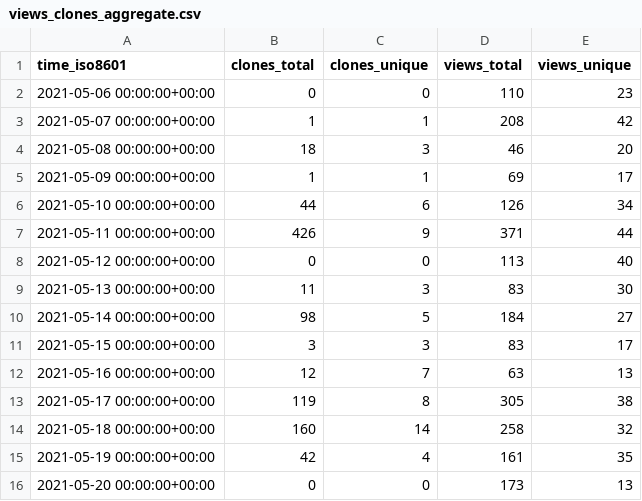
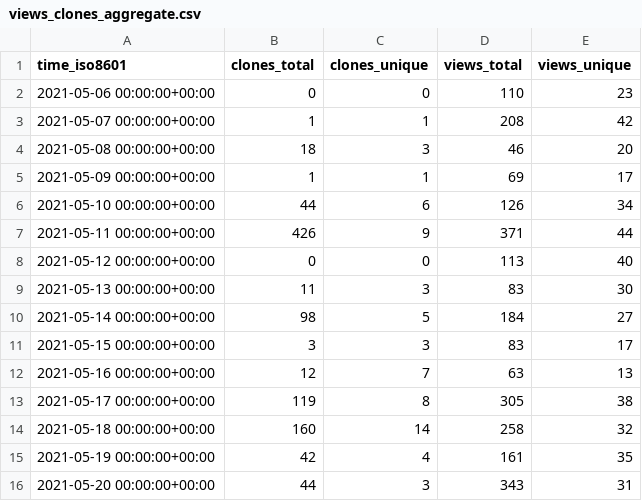
Before and after one commit to I-Valchev/bolt-statistics, a CSV file: bolt/core/ghrs-data/views_clones_aggregate.csv, drawn as a sheet.

```diff
--- a/bolt/core/ghrs-data/views_clones_aggregate.csv
+++ b/bolt/core/ghrs-data/views_clones_aggregate.csv
@@ -15,2 +15,2 @@ time_iso8601,clones_total,clones_unique,views_total,views_unique
 2021-05-19 00:00:00+00:00,42,4,161,35
-2021-05-20 00:00:00+00:00,0,0,173,13
+2021-05-20 00:00:00+00:00,44,3,343,31
```
Also changed, not shown: 1 other file.
